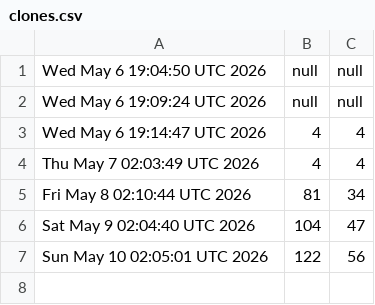
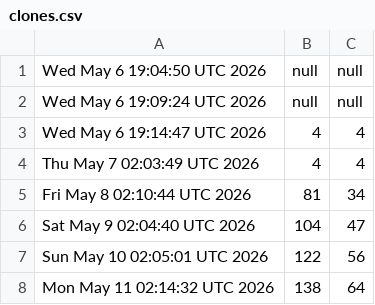
Before and after one commit to akshat-chaturvedi/CATCH, a CSV file: clones.csv, drawn as a sheet.

```diff
--- a/clones.csv
+++ b/clones.csv
@@ -7 +7,2 @@ Sat May  9 02:04:40 UTC 2026,104,47
 Sun May 10 02:05:01 UTC 2026,122,56
+Mon May 11 02:14:32 UTC 2026,138,64
```
Also changed, not shown: views.csv.
